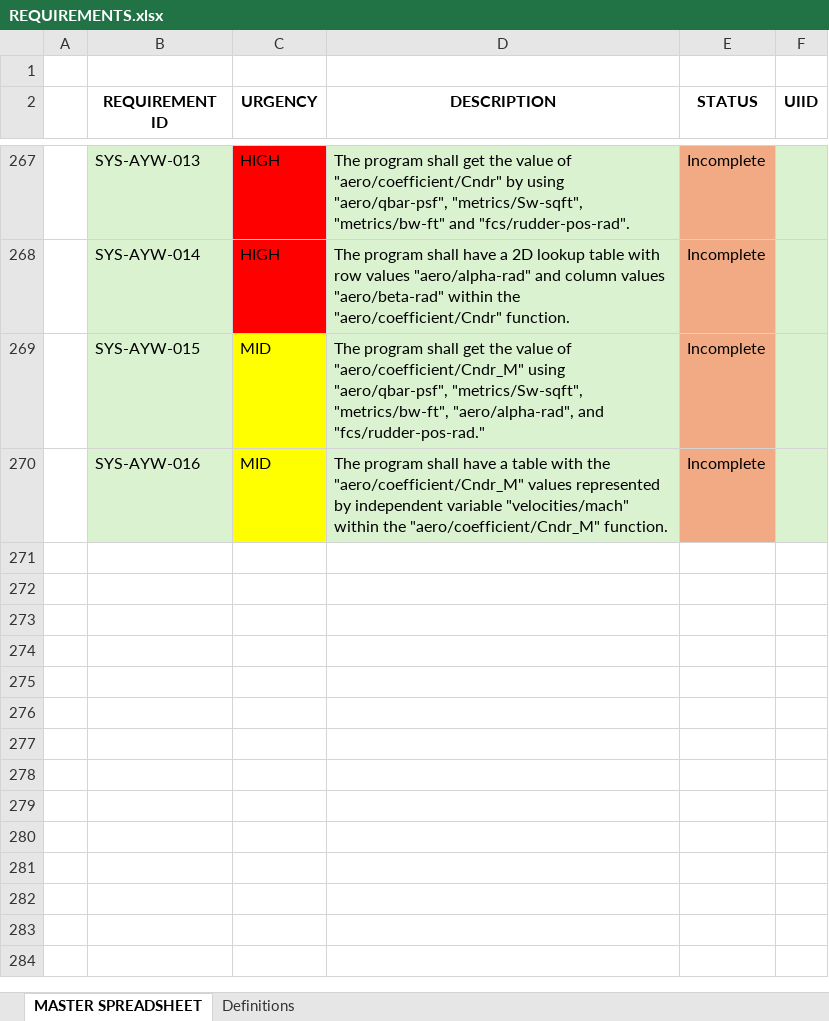
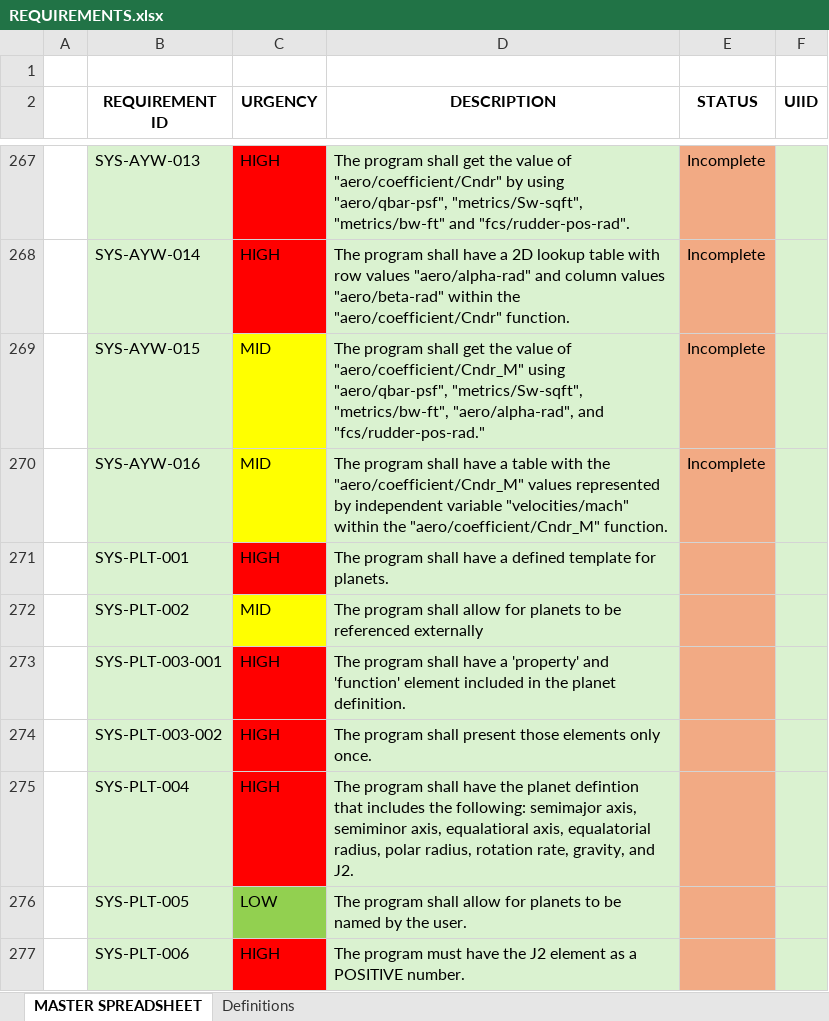
Before and after one commit to JC5467/jsbsimedit2, an Excel workbook: requirements_specification/REQUIREMENTS.xlsx, sheet MASTER SPREADSHEET, drawn as a sheet; only a part is shown, gaps mark what is left out; values as stored, in another font and other column widths than the file's, no borders; the diff names each change by its address in the sheet, - before the commit and + after, or states it on an @@ line.

Commit message:
Added requirements to implment planet selection and customization.

```diff
--- a/requirements_specification/REQUIREMENTS.xlsx (sheet MASTER SPREADSHEET)
+++ b/requirements_specification/REQUIREMENTS.xlsx (sheet MASTER SPREADSHEET)
+row 271:  | SYS-PLT-001 | HIGH | The program shall have a defined template for planets.
+row 272:  | SYS-PLT-002 | MID | The program shall allow for planets to be referenced externally
+row 273:  | SYS-PLT-003-001 | HIGH | The program shall have a 'property' and 'function' element included in the planet definition.
+row 274:  | SYS-PLT-003-002 | HIGH | The program shall present those elements only once.
+row 275:  | SYS-PLT-004 | HIGH | The program shall have the planet defintion that includes the following: semimajor axis, semiminor axis, equalatioral axis, equalatorial radius, polar radius, rotation rate, gravity, and J2.
+row 276:  | SYS-PLT-005 | LOW | The program shall allow for planets to be named by the user.
+row 277:  | SYS-PLT-006 | HIGH | The program must have the J2 element as a POSITIVE number.
```
